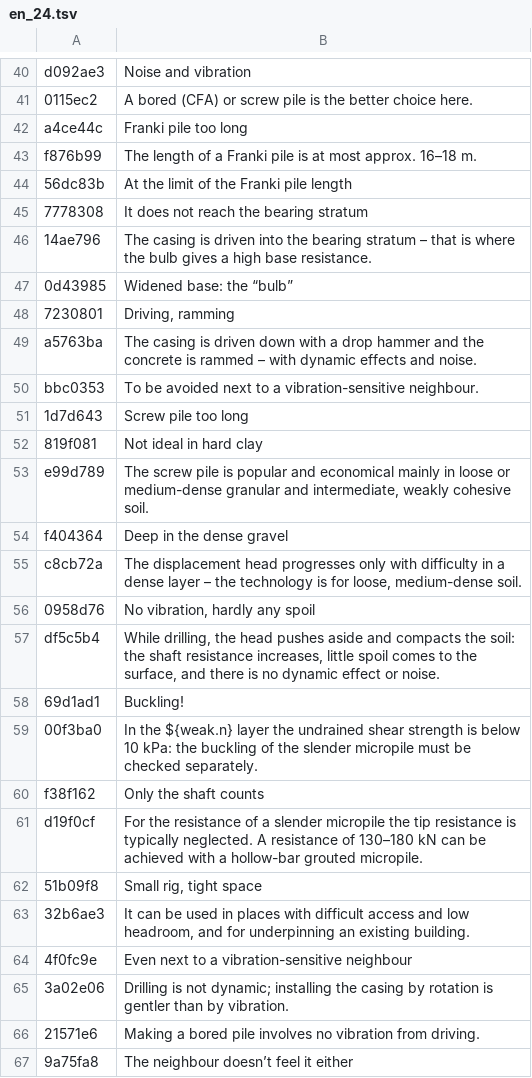
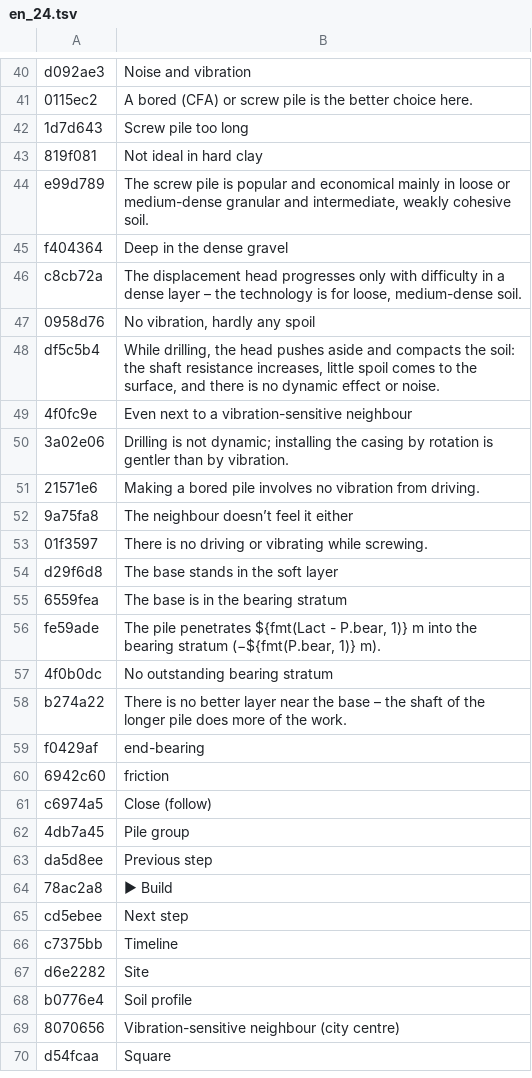
Before and after one commit to MBalika/melyalapozasok, a TSV file: _src/i18n/en_24.tsv, drawn as a sheet; only a part is shown, gaps mark what is left out; the shorter side is filled out with more unchanged rows.

```diff
--- a/_src/i18n/en_24.tsv
+++ b/_src/i18n/en_24.tsv
@@ -41,11 +41,2 @@ d092ae3	Noise and vibration
 0115ec2	 A bored (CFA) or screw pile is the better choice here.
-a4ce44c	Franki pile too long
-f876b99	The length of a Franki pile is at most approx. 16–18 m.
-56dc83b	At the limit of the Franki pile length
-7778308	It does not reach the bearing stratum
-14ae796	The casing is driven into the bearing stratum – that is where the bulb gives a high base resistance.
-0d43985	Widened base: the “bulb”
-7230801	Driving, ramming
-a5763ba	The casing is driven down with a drop hammer and the concrete is rammed – with dynamic effects and noise.
-bbc0353	 To be avoided next to a vibration-sensitive neighbour.
 1d7d643	Screw pile too long
@@ -57,8 +48,2 @@ c8cb72a	The displacement head progresses only with difficulty in a dense layer
 df5c5b4	While drilling, the head pushes aside and compacts the soil: the shaft resistance increases, little spoil comes to the surface, and there is no dynamic effect or noise.
-69d1ad1	Buckling!
-00f3ba0	In the ${weak.n} layer the undrained shear strength is below 10 kPa: the buckling of the slender micropile must be checked separately.
-f38f162	Only the shaft counts
-d19f0cf	For the resistance of a slender micropile the tip resistance is typically neglected. A resistance of 130–180 kN can be achieved with a hollow-bar grouted micropile.
-51b09f8	Small rig, tight space
-32b6ae3	It can be used in places with difficult access and low headroom, and for underpinning an existing building.
 4f0fc9e	Even next to a vibration-sensitive neighbour
```
Also changed, not shown: _src/i18n/en_11.tsv, _src/i18n/en_25.tsv, 17 other files.
